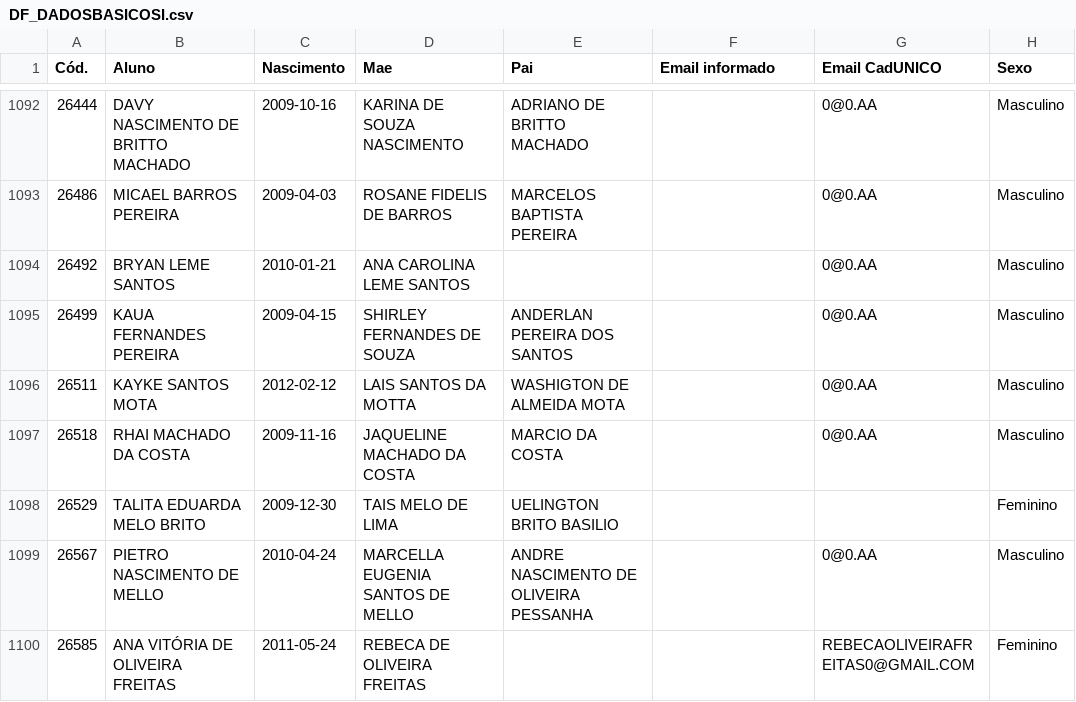
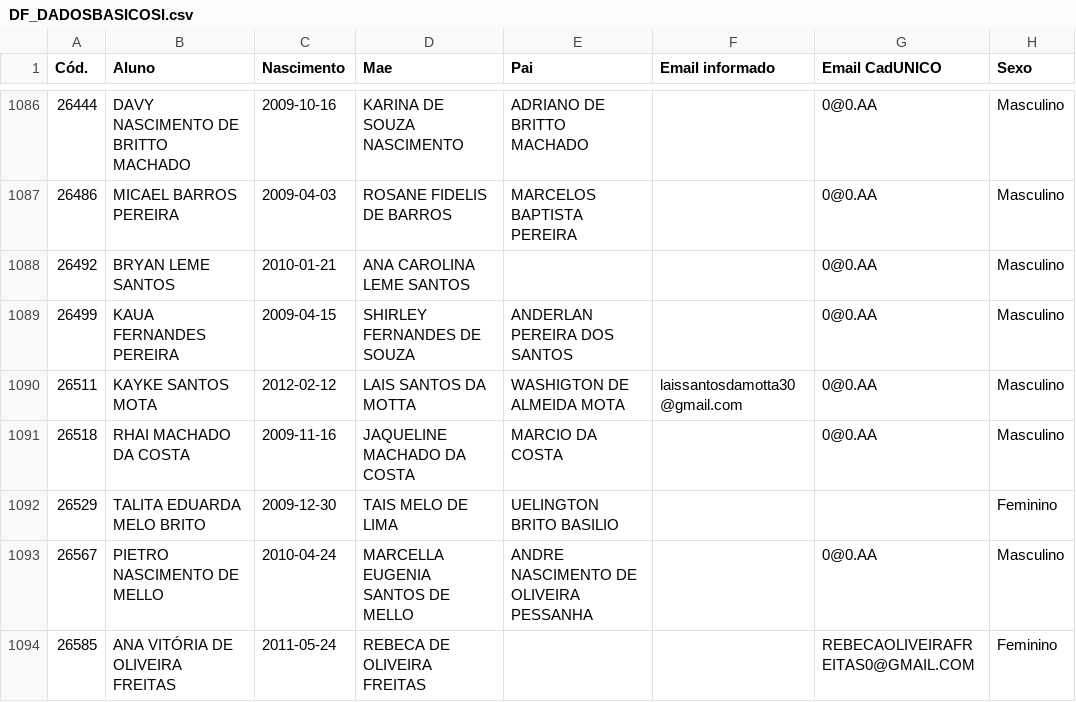
Before and after one commit to DesenvCaeta/DesenvCaeta, a CSV file: DF_DADOSBASICOSI.csv, drawn as a sheet; only a part is shown, gaps mark what is left out; addresses are those after the commit; the diff covers the shown part only; the diff names each change by its address in the sheet, - before the commit and + after, or states it on an @@ line.

```diff
--- a/DF_DADOSBASICOSI.csv
+++ b/DF_DADOSBASICOSI.csv
-F1090 (Email informado): (empty)
+F1090 (Email informado): laissantosdamotta30@gmail.com
```
Also changed, not shown: 7 removed rows and 4 edited cells elsewhere in this file, DF_ALUNOS.csv, DF_ALUNOSI.csv, 10 other files.
